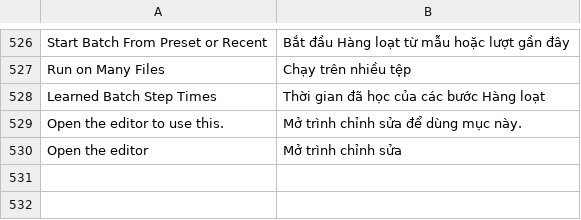
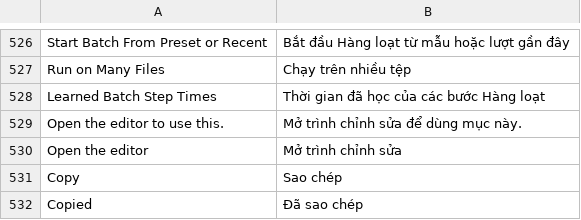
Before and after one commit to dongnguyenvie/BashCutPro, a TSV file: crates/ui-egui/src/bashcut_ui/strings/vi.tsv, drawn as a sheet; only a part is shown, gaps mark what is left out; the diff names each change by its address in the sheet, - before the commit and + after, or states it on an @@ line.

Commit message:
AGU2: message blocks: user bubble, assistant name row, turn separator, centered notices, Copy buttons and appear motion

```diff
--- a/crates/ui-egui/src/bashcut_ui/strings/vi.tsv
+++ b/crates/ui-egui/src/bashcut_ui/strings/vi.tsv
+row 531: Copy | Sao chép
+row 532: Copied | Đã sao chép
```
Also changed, not shown: 7 other files.
